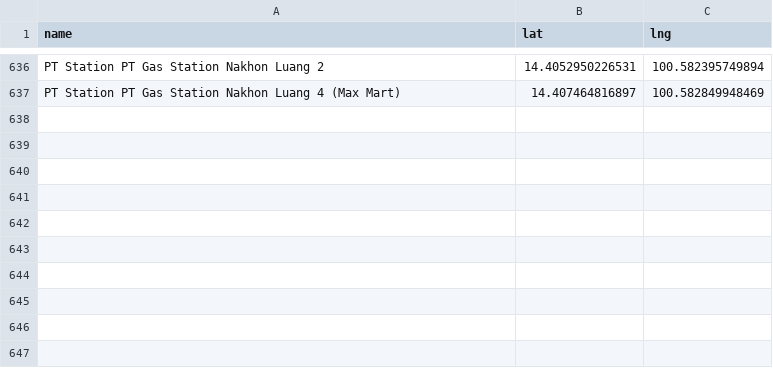
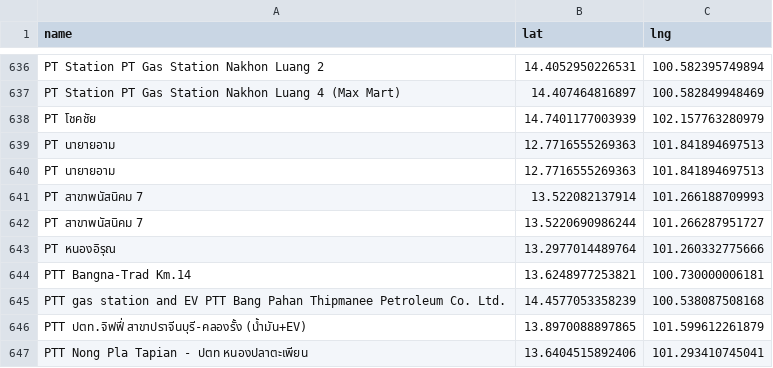
Before and after one commit to manunpa/my-website, a CSV file: data/stations.csv, drawn as a sheet; only a part is shown, gaps mark what is left out.

Commit message:
Update stations.csv

```diff
--- a/data/stations.csv
+++ b/data/stations.csv
@@ -637 +637,11 @@ PT Station PT Gas Station Nakhon Luang 2,14.4052950226531,100.582395749894
 PT Station PT Gas Station Nakhon Luang 4 (Max Mart),14.407464816897,100.582849948469
+PT โชคชัย,14.7401177003939,102.157763280979
+PT นายายอาม,12.7716555269363,101.841894697513
+PT นายายอาม,12.7716555269363,101.841894697513
+PT สาขาพนัสนิคม 7,13.522082137914,101.266188709993
+PT สาขาพนัสนิคม 7,13.5220690986244,101.266287951727
+PT หนองอิรุณ,13.2977014489764,101.260332775666
+PTT Bangna-Trad Km.14,13.6248977253821,100.730000006181
+PTT gas station and EV PTT Bang Pahan Thipmanee Petroleum Co. Ltd.,14.4577053358239,100.538087508168
+PTT ปตท.จิฟฟี่ สาขาปราจีนบุรี-คลองรั้ง (น้ำมัน+EV),13.8970088897865,101.599612261879
+PTT Nong Pla Tapian - ปตท หนองปลาตะเพียน,13.6404515892406,101.293410745041
```
